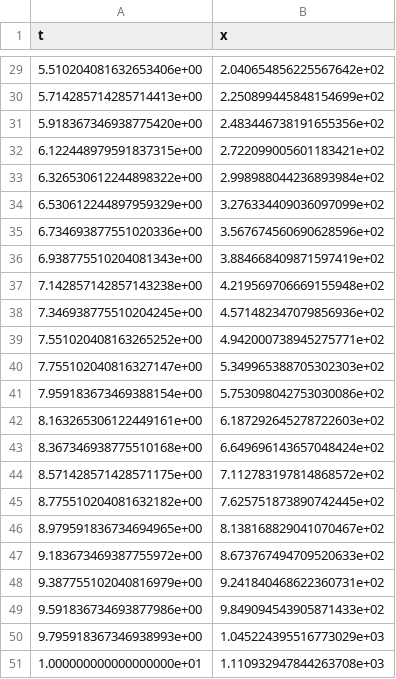
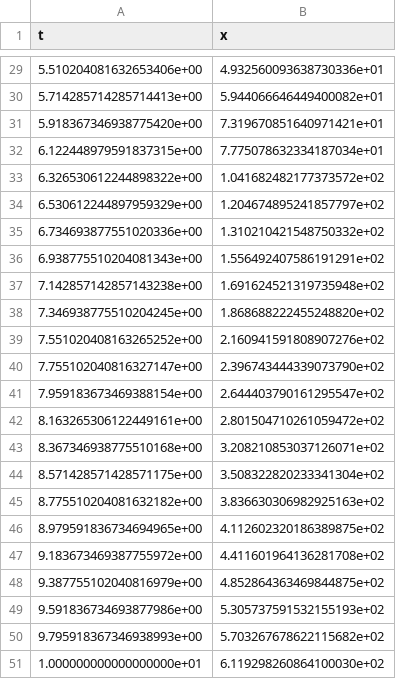
Before and after one commit to FTurci/demo-files, a CSV file: csv/poly.csv, drawn as a sheet; only a part is shown, gaps mark what is left out; the diff covers the shown part only.

```diff
--- a/csv/poly.csv
+++ b/csv/poly.csv
@@ -29,23 +29,23 @@ t,x
-5.510204081632653406e+00,2.040654856225567642e+02
-5.714285714285714413e+00,2.250899445848154699e+02
-5.918367346938775420e+00,2.483446738191655356e+02
-6.122448979591837315e+00,2.722099005601183421e+02
-6.326530612244898322e+00,2.998988044236893984e+02
-6.530612244897959329e+00,3.276334409036097099e+02
-6.734693877551020336e+00,3.567674560690628596e+02
-6.938775510204081343e+00,3.884668409871597419e+02
-7.142857142857143238e+00,4.219569706669155948e+02
-7.346938775510204245e+00,4.571482347079856936e+02
-7.551020408163265252e+00,4.942000738945275771e+02
-7.755102040816327147e+00,5.349965388705302303e+02
-7.959183673469388154e+00,5.753098042753030086e+02
-8.163265306122449161e+00,6.187292645278722603e+02
-8.367346938775510168e+00,6.649696143657048424e+02
-8.571428571428571175e+00,7.112783197814868572e+02
-8.775510204081632182e+00,7.625751873890742445e+02
-8.979591836734694965e+00,8.138168829041070467e+02
-9.183673469387755972e+00,8.673767494709520633e+02
-9.387755102040816979e+00,9.241840468622360731e+02
-9.591836734693877986e+00,9.849094543905871433e+02
-9.795918367346938993e+00,1.045224395516773029e+03
-1.000000000000000000e+01,1.110932947844263708e+03
+5.510204081632653406e+00,4.932560093638730336e+01
+5.714285714285714413e+00,5.944066646449400082e+01
+5.918367346938775420e+00,7.319670851640971421e+01
+6.122448979591837315e+00,7.775078632334187034e+01
+6.326530612244898322e+00,1.041682482177373572e+02
+6.530612244897959329e+00,1.204674895241857797e+02
+6.734693877551020336e+00,1.310210421548750332e+02
+6.938775510204081343e+00,1.556492407586191291e+02
+7.142857142857143238e+00,1.691624521319735948e+02
+7.346938775510204245e+00,1.868688222455248820e+02
+7.551020408163265252e+00,2.160941591808907276e+02
+7.755102040816327147e+00,2.396743444339073790e+02
+7.959183673469388154e+00,2.644403790161295547e+02
+8.163265306122449161e+00,2.801504710261059472e+02
+8.367346938775510168e+00,3.208210853037126071e+02
+8.571428571428571175e+00,3.508322820233341304e+02
+8.775510204081632182e+00,3.836630306982925163e+02
+8.979591836734694965e+00,4.112602320186389875e+02
+9.183673469387755972e+00,4.411601964136281708e+02
+9.387755102040816979e+00,4.852864363469844875e+02
+9.591836734693877986e+00,5.305737591532155193e+02
+9.795918367346938993e+00,5.703267678622115682e+02
+1.000000000000000000e+01,6.119298260864100030e+02
```
Also changed, not shown: 27 edited cells elsewhere in this file, 1 other file.
